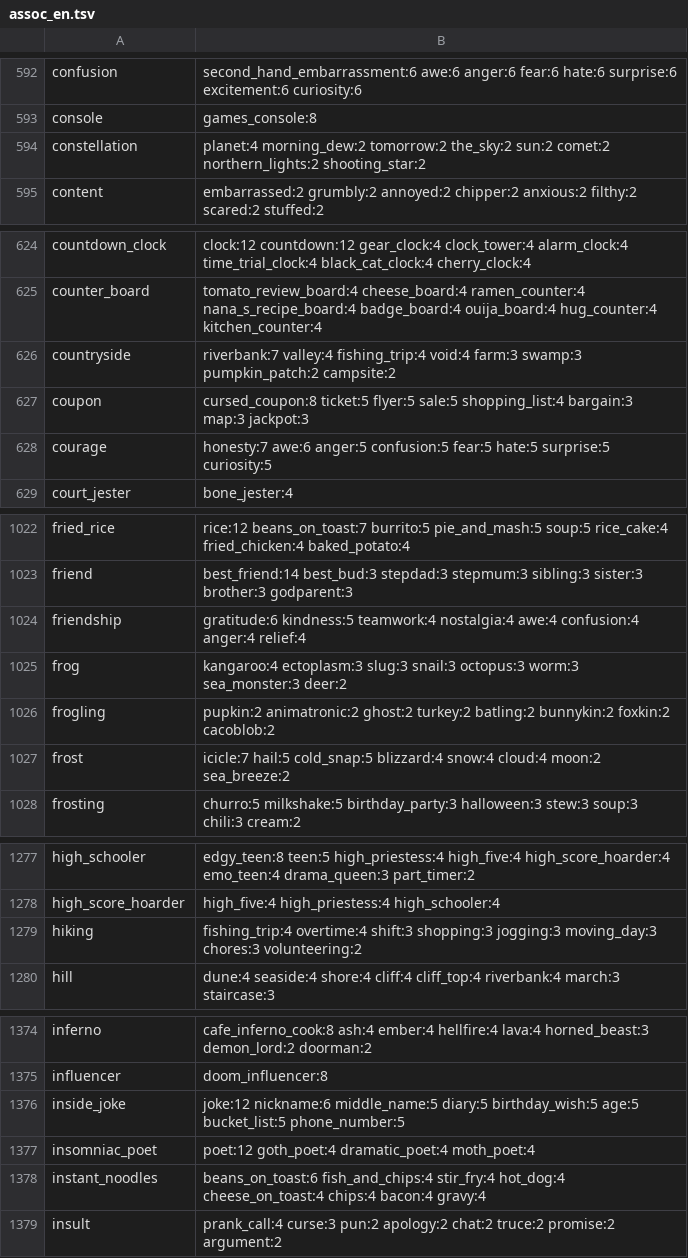
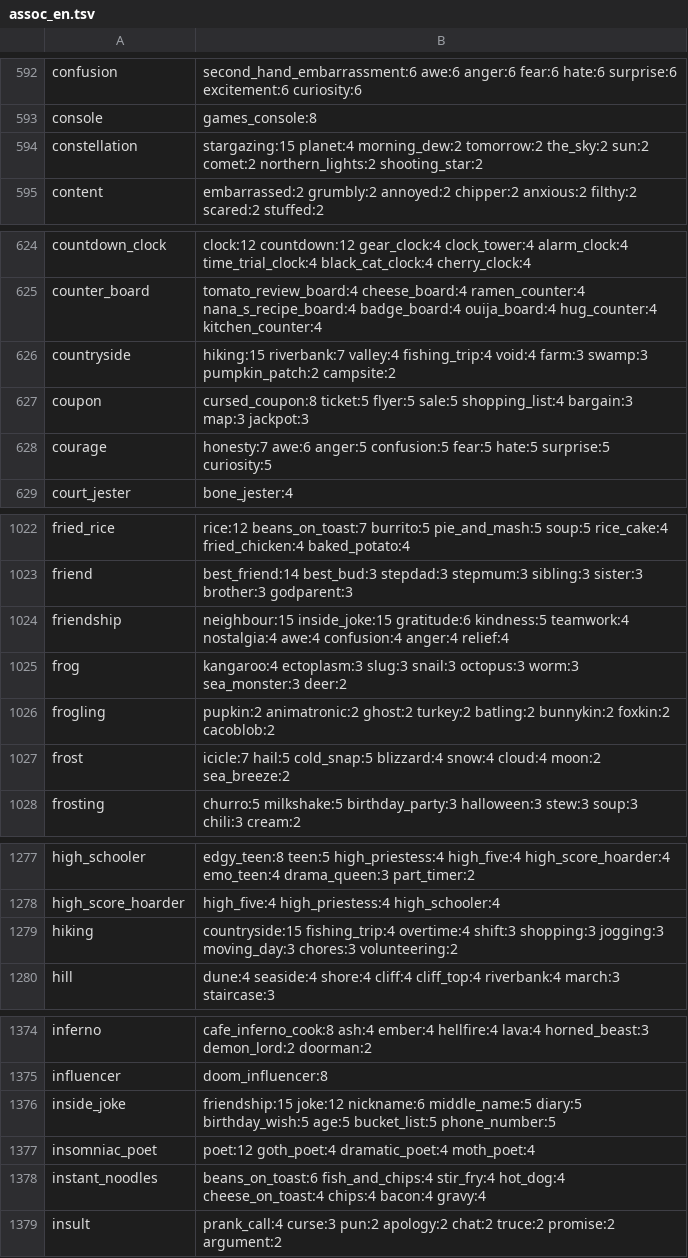
Before and after one commit to masong0508-lab/DOOMOGACHI-LIFE-in-HELLvile-park-exclamationmark, a TSV file: core/data/talk/assoc_en.tsv, drawn as a sheet; only a part is shown, gaps mark what is left out; the diff covers the shown part only.

```diff
--- a/core/data/talk/assoc_en.tsv
+++ b/core/data/talk/assoc_en.tsv
@@ -593,3 +593,3 @@ confusion	second_hand_embarrassment:6 awe:6 anger:6 fear:6 hate:6 surprise:6 exc
 console	games_console:8
-constellation	planet:4 morning_dew:2 tomorrow:2 the_sky:2 sun:2 comet:2 northern_lights:2 shooting_star:2
+constellation	stargazing:15 planet:4 morning_dew:2 tomorrow:2 the_sky:2 sun:2 comet:2 northern_lights:2 shooting_star:2
 content	embarrassed:2 grumbly:2 annoyed:2 chipper:2 anxious:2 filthy:2 scared:2 stuffed:2
@@ -625,3 +625,3 @@ countdown_clock	clock:12 countdown:12 gear_clock:4 clock_tower:4 alarm_clock:4 t
 counter_board	tomato_review_board:4 cheese_board:4 ramen_counter:4 nana_s_recipe_board:4 badge_board:4 ouija_board:4 hug_counter:4 kitchen_counter:4
-countryside	riverbank:7 valley:4 fishing_trip:4 void:4 farm:3 swamp:3 pumpkin_patch:2 campsite:2
+countryside	hiking:15 riverbank:7 valley:4 fishing_trip:4 void:4 farm:3 swamp:3 pumpkin_patch:2 campsite:2
 coupon	cursed_coupon:8 ticket:5 flyer:5 sale:5 shopping_list:4 bargain:3 map:3 jackpot:3
@@ -1023,3 +1023,3 @@ fried_rice	rice:12 beans_on_toast:7 burrito:5 pie_and_mash:5 soup:5 rice_cake:4
 friend	best_friend:14 best_bud:3 stepdad:3 stepmum:3 sibling:3 sister:3 brother:3 godparent:3
-friendship	gratitude:6 kindness:5 teamwork:4 nostalgia:4 awe:4 confusion:4 anger:4 relief:4
+friendship	neighbour:15 inside_joke:15 gratitude:6 kindness:5 teamwork:4 nostalgia:4 awe:4 confusion:4 anger:4 relief:4
 frog	kangaroo:4 ectoplasm:3 slug:3 snail:3 octopus:3 worm:3 sea_monster:3 deer:2
@@ -1278,3 +1278,3 @@ high_schooler	edgy_teen:8 teen:5 high_priestess:4 high_five:4 high_score_hoarder
 high_score_hoarder	high_five:4 high_priestess:4 high_schooler:4
-hiking	fishing_trip:4 overtime:4 shift:3 shopping:3 jogging:3 moving_day:3 chores:3 volunteering:2
+hiking	countryside:15 fishing_trip:4 overtime:4 shift:3 shopping:3 jogging:3 moving_day:3 chores:3 volunteering:2
 hill	dune:4 seaside:4 shore:4 cliff:4 cliff_top:4 riverbank:4 march:3 staircase:3
@@ -1375,3 +1375,3 @@ inferno	cafe_inferno_cook:8 ash:4 ember:4 hellfire:4 lava:4 horned_beast:3 demon
 influencer	doom_influencer:8
-inside_joke	joke:12 nickname:6 middle_name:5 diary:5 birthday_wish:5 age:5 bucket_list:5 phone_number:5
+inside_joke	friendship:15 joke:12 nickname:6 middle_name:5 diary:5 birthday_wish:5 age:5 bucket_list:5 phone_number:5
 insomniac_poet	poet:12 goth_poet:4 dramatic_poet:4 moth_poet:4
```
Also changed, not shown: 24 edited cells elsewhere in this file, core/data/talk/assoc_hand_en.tsv, 31 other files.
